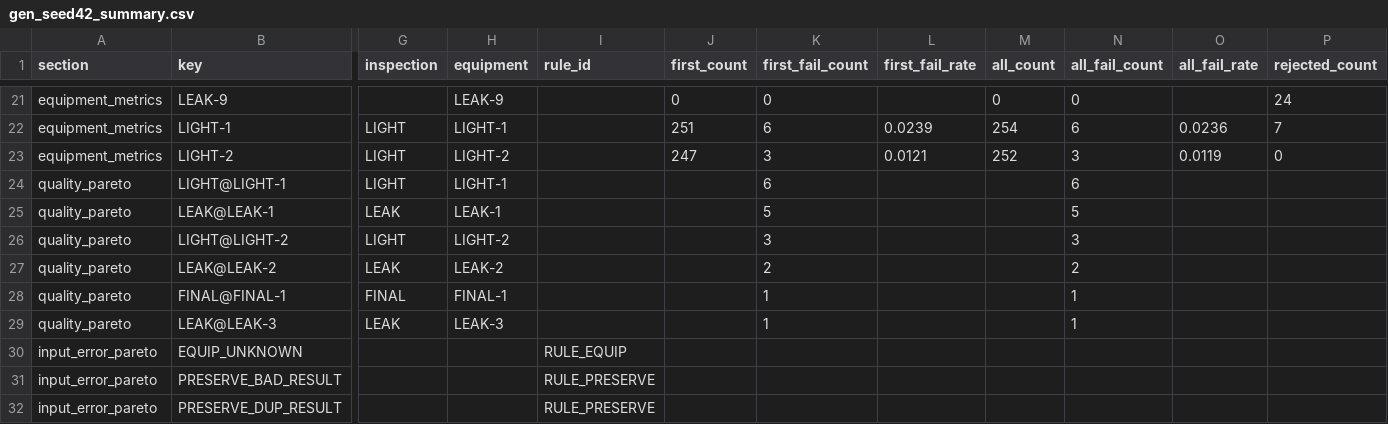
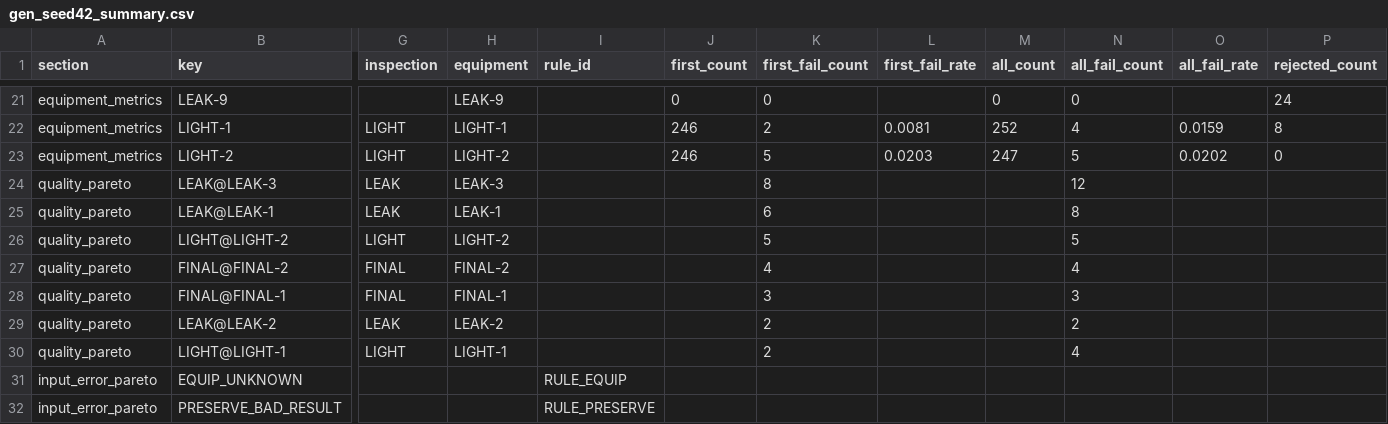
Before and after one commit to wnscks555-glitch/sl-kdt-ai-project, a CSV file: reports/gen_seed42_summary.csv, drawn as a sheet; only a part is shown, gaps mark what is left out; the shorter side is filled out with more unchanged rows; removed rows and columns are numbered as before the commit, all else as after; rows hold the shown columns only; the diff covers the shown part only; the diff names each change by its address in the sheet, - before the commit and + after, or states it on an @@ line.

```diff
--- a/reports/gen_seed42_summary.csv
+++ b/reports/gen_seed42_summary.csv
-J22 (first_count): 251
+J22 (first_count): 246
-K22 (first_fail_count): 6
+K22 (first_fail_count): 2
-L22 (first_fail_rate): 0.0239
+L22 (first_fail_rate): 0.0081
-M22 (all_count): 254
+M22 (all_count): 252
-N22 (all_fail_count): 6
+N22 (all_fail_count): 4
-O22 (all_fail_rate): 0.0236
+O22 (all_fail_rate): 0.0159
-P22 (rejected_count): 7
+P22 (rejected_count): 8
-J23 (first_count): 247
+J23 (first_count): 246
-K23 (first_fail_count): 3
+K23 (first_fail_count): 5
-L23 (first_fail_rate): 0.0121
+L23 (first_fail_rate): 0.0203
-M23 (all_count): 252
+M23 (all_count): 247
-N23 (all_fail_count): 3
+N23 (all_fail_count): 5
-O23 (all_fail_rate): 0.0119
+O23 (all_fail_rate): 0.0202
-row 24: quality_pareto | LIGHT@LIGHT-1 | LIGHT | LIGHT-1 |  |  | 6 |  |  | 6
+row 24: quality_pareto | LEAK@LEAK-3 | LEAK | LEAK-3 |  |  | 8 |  |  | 12
-K25 (first_fail_count): 5
+K25 (first_fail_count): 6
-N25 (all_fail_count): 5
+N25 (all_fail_count): 8
-K26 (first_fail_count): 3
+K26 (first_fail_count): 5
-N26 (all_fail_count): 3
+N26 (all_fail_count): 5
+row 27: quality_pareto | FINAL@FINAL-2 | FINAL | FINAL-2 |  |  | 4 |  |  | 4
+row 28: quality_pareto | FINAL@FINAL-1 | FINAL | FINAL-1 |  |  | 3 |  |  | 3
-row 28: quality_pareto | FINAL@FINAL-1 | FINAL | FINAL-1 |  |  | 1 |  |  | 1
-row 29: quality_pareto | LEAK@LEAK-3 | LEAK | LEAK-3 |  |  | 1 |  |  | 1
+row 30: quality_pareto | LIGHT@LIGHT-1 | LIGHT | LIGHT-1 |  |  | 2 |  |  | 4
```
Also changed, not shown: 5 added rows and 84 edited cells elsewhere in this file, data/generated/gen_seed42.csv, reports/gen_seed42_equipment.csv, 11 other files.
